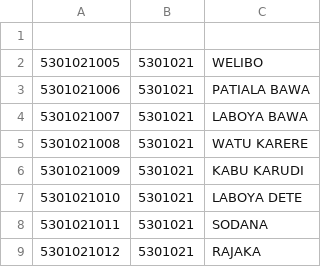
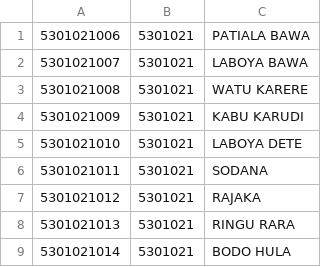
Before and after one commit to andifahruddinakas/api-idm, a CSV file: generator/data/53.csv, drawn as a sheet; only a part is shown; the shorter side is filled out with more unchanged rows.

```diff
--- a/generator/data/53.csv
+++ b/generator/data/53.csv
@@ -1,3 +1 @@
-
-5301021005,5301021,WELIBO
 5301021006,5301021,PATIALA BAWA
```
Also changed, not shown: generator/data/61.csv, generator/data/63.csv, 37 other files.
